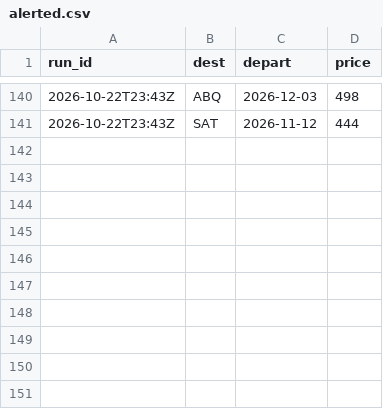
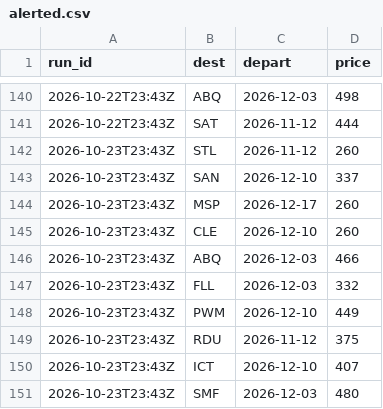
Before and after one commit to tommyjoppich/weekendtriptracker, a CSV file: data/alerted.csv, drawn as a sheet; only a part is shown, gaps mark what is left out.

```diff
--- a/data/alerted.csv
+++ b/data/alerted.csv
@@ -141 +141,11 @@ run_id,dest,depart,price
 2026-10-22T23:43Z,SAT,2026-11-12,444
+2026-10-23T23:43Z,STL,2026-11-12,260
+2026-10-23T23:43Z,SAN,2026-12-10,337
+2026-10-23T23:43Z,MSP,2026-12-17,260
+2026-10-23T23:43Z,CLE,2026-12-10,260
+2026-10-23T23:43Z,ABQ,2026-12-03,466
+2026-10-23T23:43Z,FLL,2026-12-03,332
+2026-10-23T23:43Z,PWM,2026-12-10,449
+2026-10-23T23:43Z,RDU,2026-11-12,375
+2026-10-23T23:43Z,ICT,2026-12-10,407
+2026-10-23T23:43Z,SMF,2026-12-03,480
```
Also changed, not shown: 3 other files.
